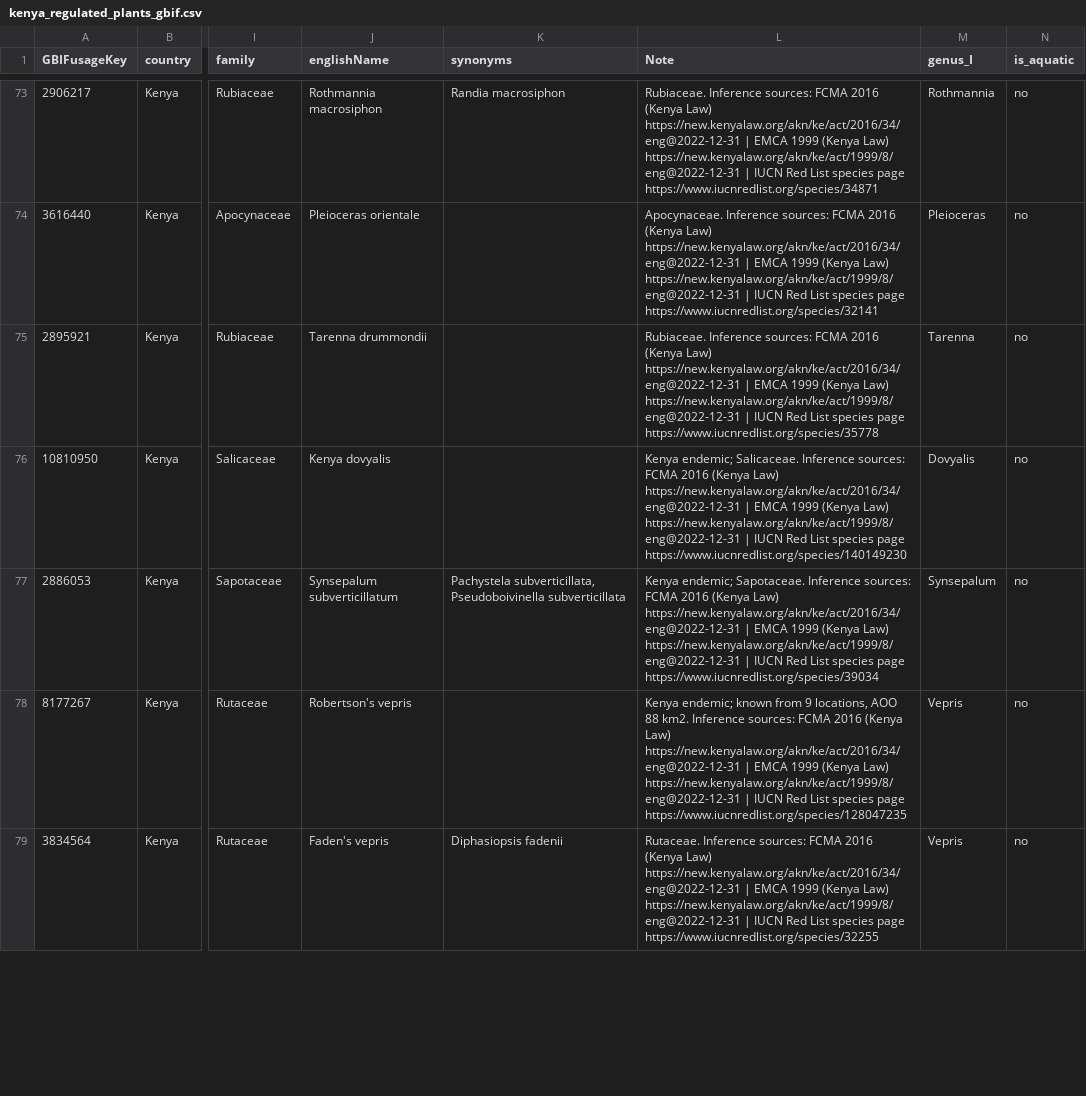
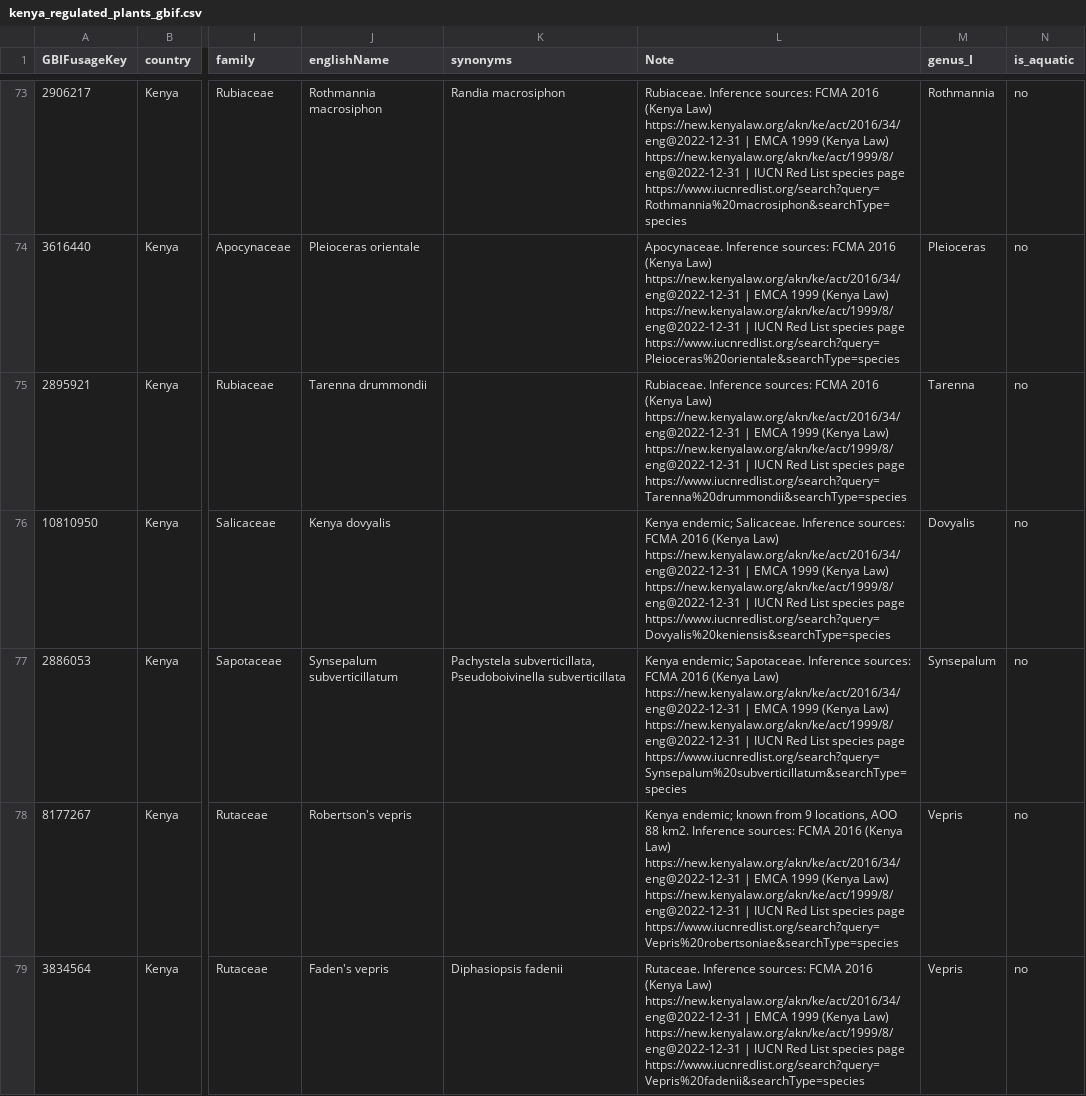
Before and after one commit to Kwiz-Computing-Technologies-Limited/Restricted-Species, a CSV file: output/tables/kenya_regulated_plants_gbif.csv, drawn as a sheet; only a part is shown, gaps mark what is left out; the diff covers the shown part only; the diff names each change by its address in the sheet, - before the commit and + after, or states it on an @@ line.

```diff
--- a/output/tables/kenya_regulated_plants_gbif.csv
+++ b/output/tables/kenya_regulated_plants_gbif.csv
-L73 (Note): …species page https://www.iucnredlist.org/species/34871
+L73 (Note): …species page https://www.iucnredlist.org/search?query=Rothmannia%20macrosiphon&searchType=species
-L74 (Note): …species page https://www.iucnredlist.org/species/32141
+L74 (Note): …species page https://www.iucnredlist.org/search?query=Pleioceras%20orientale&searchType=species
-L75 (Note): …species page https://www.iucnredlist.org/species/35778
+L75 (Note): …species page https://www.iucnredlist.org/search?query=Tarenna%20drummondii&searchType=species
-L76 (Note): …species page https://www.iucnredlist.org/species/140149230
+L76 (Note): …species page https://www.iucnredlist.org/search?query=Dovyalis%20keniensis&searchType=species
-L77 (Note): …species page https://www.iucnredlist.org/species/39034
+L77 (Note): …species page https://www.iucnredlist.org/search?query=Synsepalum%20subverticillatum&searchType=species
-L78 (Note): …species page https://www.iucnredlist.org/species/128047235
+L78 (Note): …species page https://www.iucnredlist.org/search?query=Vepris%20robertsoniae&searchType=species
-L79 (Note): …species page https://www.iucnredlist.org/species/32255
+L79 (Note): …species page https://www.iucnredlist.org/search?query=Vepris%20fadenii&searchType=species
```
Also changed, not shown: 108 edited cells elsewhere in this file, data/raw/species_raw.csv, 1 other file.
